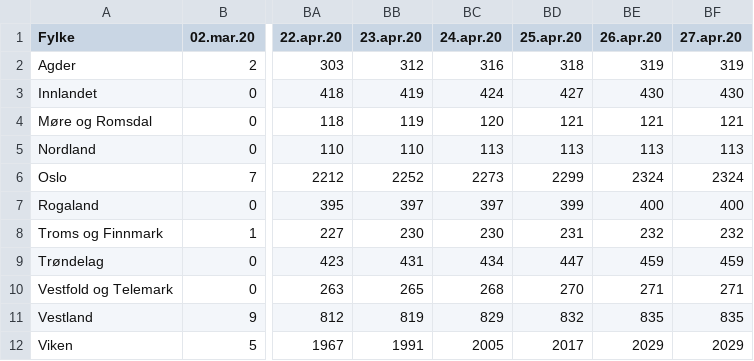
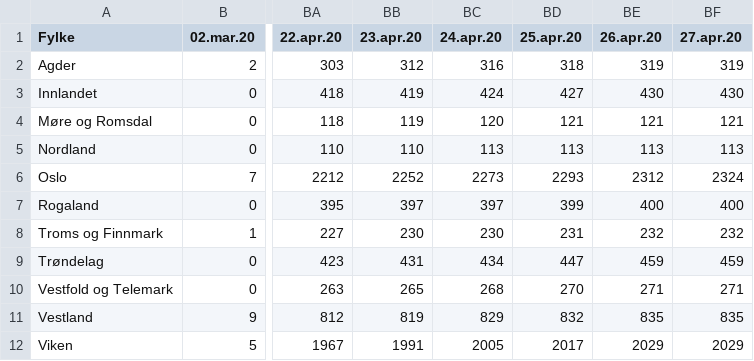
Before and after one commit to NRVA/COVID19_Norge, a CSV file: COVID19_fhi_data_fylke.csv, drawn as a sheet; only a part is shown, gaps mark what is left out; the diff names each change by its address in the sheet, - before the commit and + after, or states it on an @@ line.

```diff
--- a/COVID19_fhi_data_fylke.csv
+++ b/COVID19_fhi_data_fylke.csv
-BD6 (25.apr.20): 2299
+BD6 (25.apr.20): 2293
-BE6 (26.apr.20): 2324
+BE6 (26.apr.20): 2312
```
Also changed, not shown: 1 other file.
